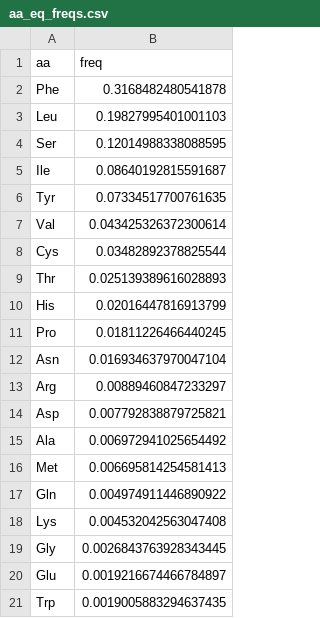
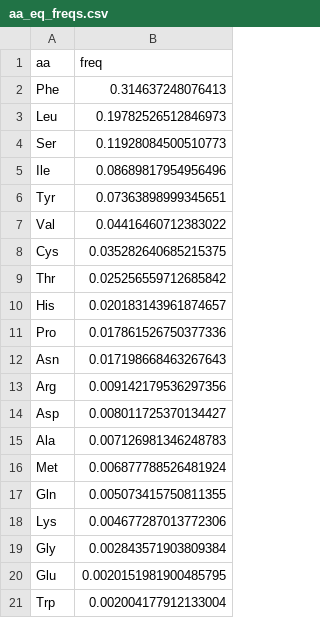
Before and after one commit to mitoclub/RNAViralMutSpec, a CSV file: sars-cov-2_aa_subst/data/20A/aa_eq_freqs.csv, drawn as a sheet.

```diff
--- a/sars-cov-2_aa_subst/data/20A/aa_eq_freqs.csv
+++ b/sars-cov-2_aa_subst/data/20A/aa_eq_freqs.csv
@@ -1,21 +1,21 @@
 aa,freq
-Phe,0.3168482480541878
-Leu,0.19827995401001103
-Ser,0.12014988338088595
-Ile,0.08640192815591687
-Tyr,0.07334517700761635
-Val,0.043425326372300614
-Cys,0.03482892378825544
-Thr,0.025139389616028893
-His,0.02016447816913799
-Pro,0.01811226466440245
-Asn,0.016934637970047104
-Arg,0.00889460847233297
-Asp,0.007792838879725821
-Ala,0.006972941025654492
-Met,0.006695814254581413
-Gln,0.004974911446890922
-Lys,0.004532042563047408
-Gly,0.0026843763928343445
-Glu,0.0019216674466784897
-Trp,0.0019005883294637435
+Phe,0.314637248076413
+Leu,0.19782526512846973
+Ser,0.11928084500510773
+Ile,0.08689817954956496
+Tyr,0.07363898999345651
+Val,0.04416460712383022
+Cys,0.035282640685215375
+Thr,0.025256559712685842
+His,0.020183143961874657
+Pro,0.017861526750377336
+Asn,0.017198668463267643
+Arg,0.009142179536297356
+Asp,0.008011725370134427
+Ala,0.007126981346248783
+Met,0.006877788526481924
+Gln,0.005073415750811355
+Lys,0.004677287013772306
+Gly,0.002843571903809384
+Glu,0.0020151981900485795
+Trp,0.002004177912133004
```
Also changed, not shown: sars-cov-2_aa_subst/data/fit_metrics_rnd.csv, sars-cov-2_aa_subst/data/fit_metrics_sites.csv, 8 other files.
